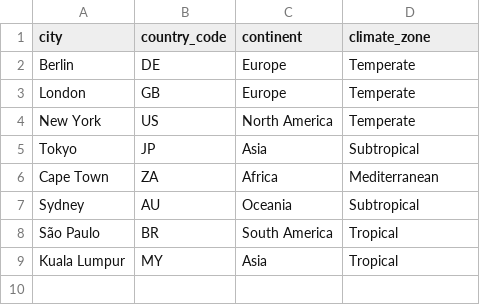
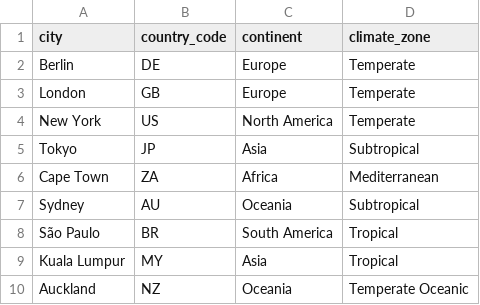
Before and after one commit to farahjaafar/analytics, a CSV file: weather-analytics-pipeline/dbt_project/seeds/city_metadata.csv, drawn as a sheet; the diff names each change by its address in the sheet, - before the commit and + after, or states it on an @@ line.

```diff
--- a/weather-analytics-pipeline/dbt_project/seeds/city_metadata.csv
+++ b/weather-analytics-pipeline/dbt_project/seeds/city_metadata.csv
+row 10: Auckland | NZ | Oceania | Temperate Oceanic
```
Also changed, not shown: 2 other files.
